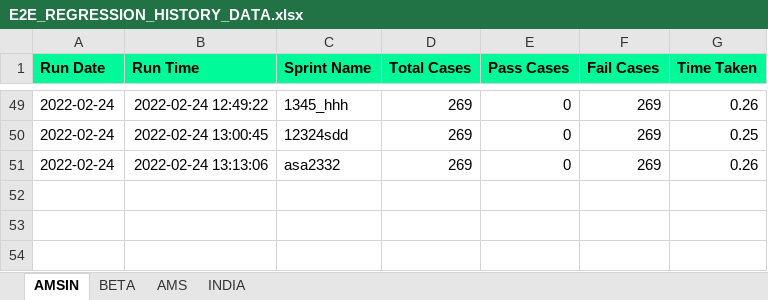
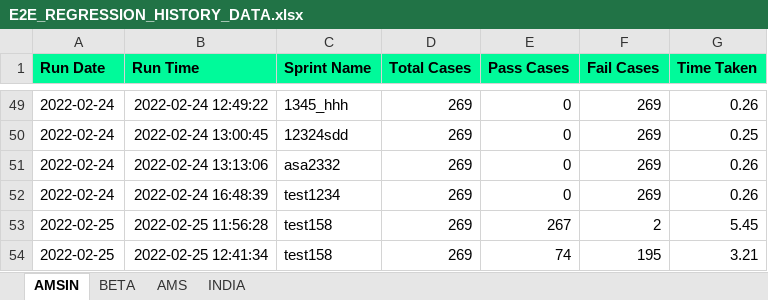
Before and after one commit to Vinod-E/POMdataDriven, an Excel workbook: Reports/Graph_Sprint_Data/E2E_REGRESSION_HISTORY_DATA.xlsx, sheet AMSIN, drawn as a sheet; only a part is shown, gaps mark what is left out; values as stored, in another font and other column widths than the file's, no borders; the diff names each change by its address in the sheet, - before the commit and + after, or states it on an @@ line.

```diff
--- a/Reports/Graph_Sprint_Data/E2E_REGRESSION_HISTORY_DATA.xlsx (sheet AMSIN)
+++ b/Reports/Graph_Sprint_Data/E2E_REGRESSION_HISTORY_DATA.xlsx (sheet AMSIN)
+row 52: 2022-02-24 | 2022-02-24 16:48:39 | test1234 | 269 | 0 | 269 | 0.26
+row 53: 2022-02-25 | 2022-02-25 11:56:28 | test158 | 269 | 267 | 2 | 5.45
+row 54: 2022-02-25 | 2022-02-25 12:41:34 | test158 | 269 | 74 | 195 | 3.21
```
Also changed, not shown: 3 other files.
